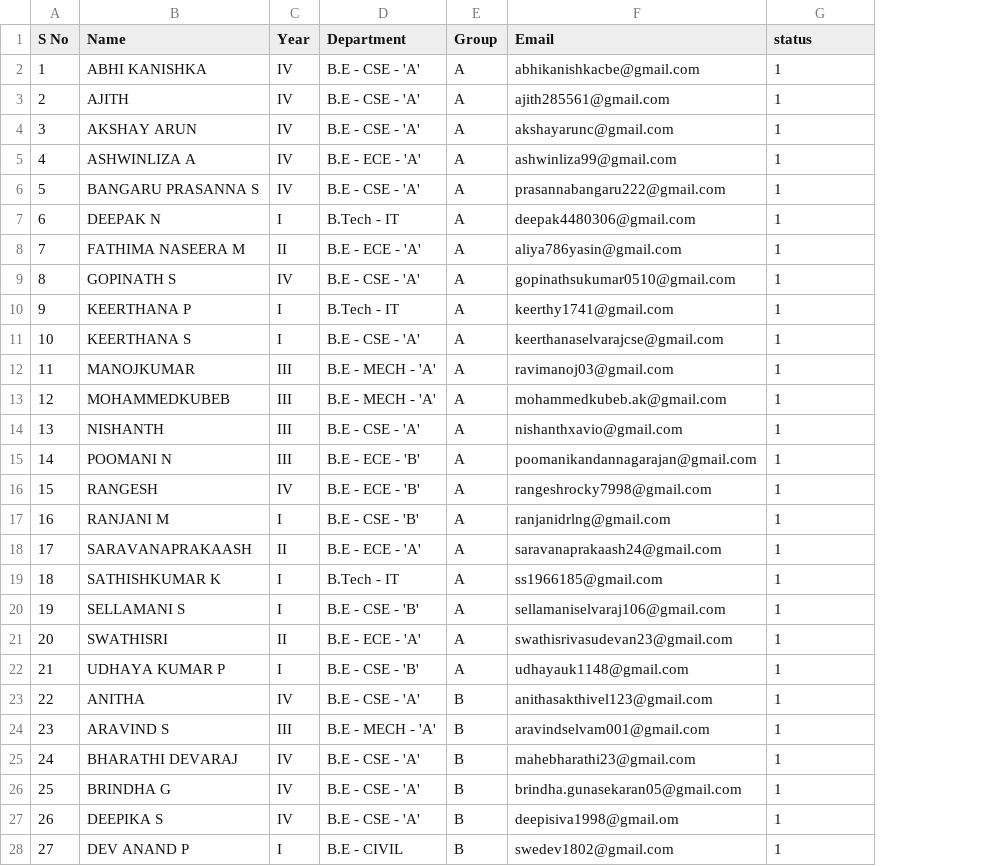
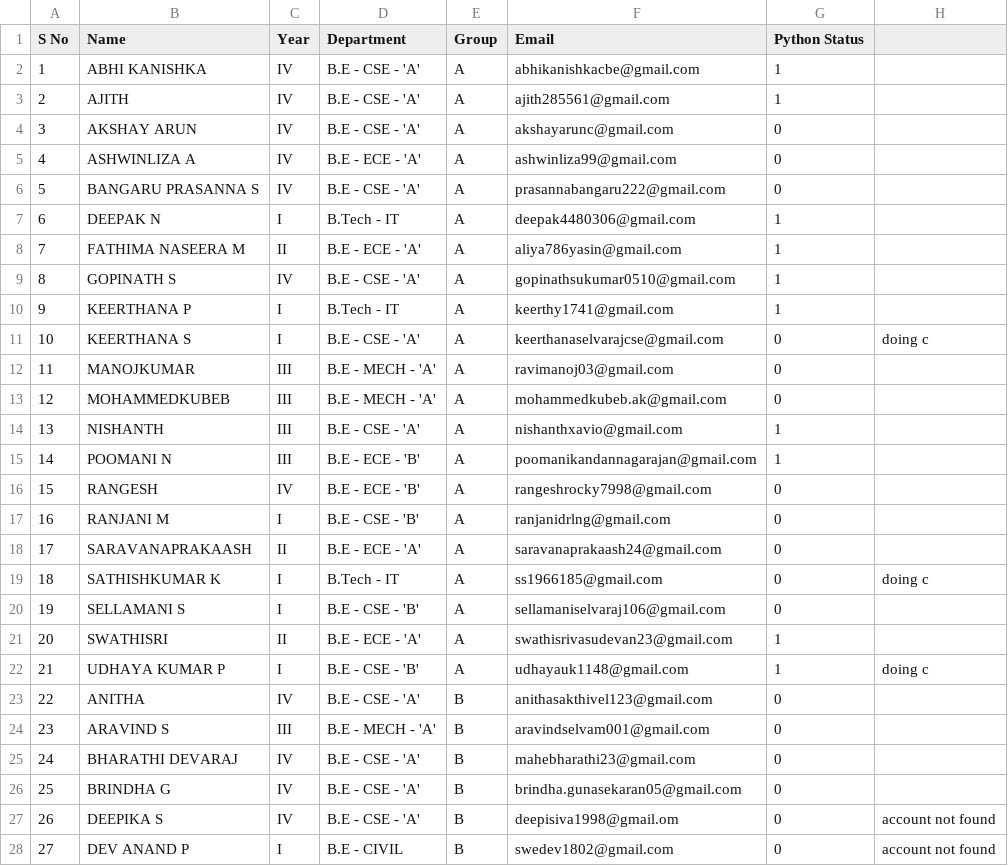
Before and after one commit to ashubisu/mentees-analyzer-guvi, a CSV file: config/mentees.csv, drawn as a sheet; only a part is shown; the diff covers the shown part only; the diff names each change by its address in the sheet, - before the commit and + after, or states it on an @@ line.

```diff
--- a/config/mentees.csv
+++ b/config/mentees.csv
+column H, rows 11-28: doing c |  |  |  |  |  |  |  | doing c |  |  | doing c |  |  |  |  | account not found | account not found
-G1: status
+G1: Python Status
-G4:G6 (Python Status): 1
+G4:G6 (Python Status): 0
-G11:G13 (Python Status): 1
+G11:G13 (Python Status): 0
-G16:G20 (Python Status): 1
+G16:G20 (Python Status): 0
-G23:G28 (Python Status): 1
+G23:G28 (Python Status): 0
```
Also changed, not shown: 10 edited cells elsewhere in this file, destination_files/report.csv, intermediate_files/merged.csv, 9 other files.
